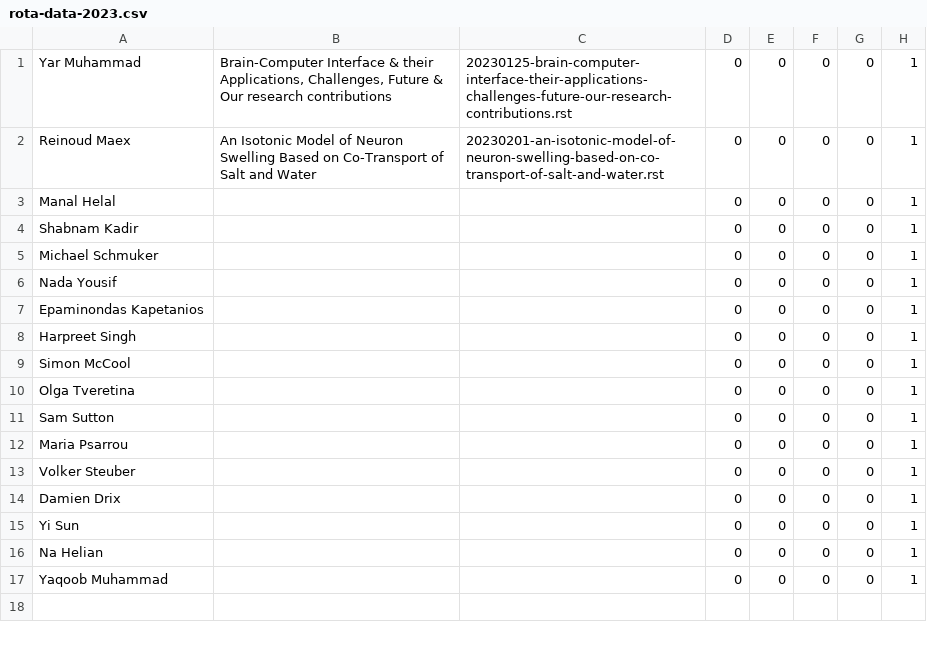
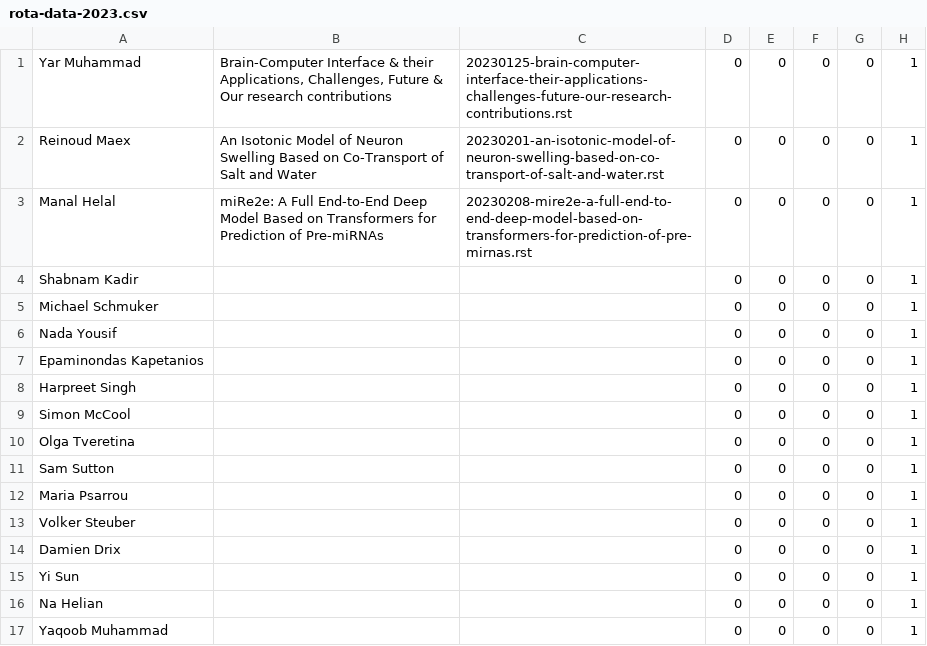
Before and after one commit to UHBiocomputation/UH-biocomputation-web, a CSV file: scripts/rota-data-2023.csv, drawn as a sheet.

```diff
--- a/scripts/rota-data-2023.csv
+++ b/scripts/rota-data-2023.csv
@@ -2,3 +2,3 @@ Yar Muhammad,"Brain-Computer Interface & their Applications, Challenges, Future
 Reinoud Maex,"An Isotonic Model of Neuron Swelling Based on Co-Transport of Salt and Water","20230201-an-isotonic-model-of-neuron-swelling-based-on-co-transport-of-salt-and-water.rst",0,0,0,0,1
-Manal Helal,"","",0,0,0,0,1
+Manal Helal,"miRe2e: A Full End-to-End Deep Model Based on Transformers for Prediction of Pre-miRNAs","20230208-mire2e-a-full-end-to-end-deep-model-based-on-transformers-for-prediction-of-pre-mirnas.rst",0,0,0,0,1
 Shabnam Kadir,"","",0,0,0,0,1
```
Also changed, not shown: 4 other files.
